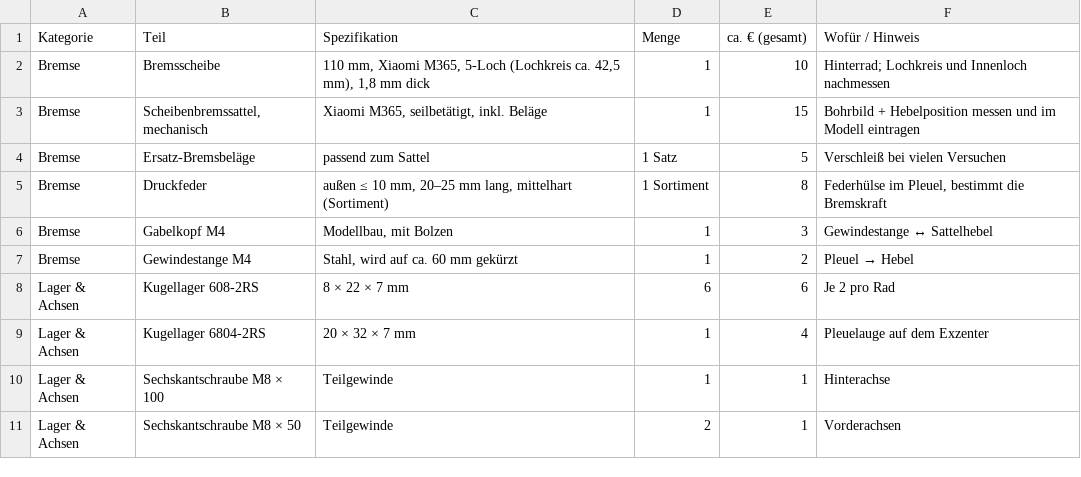
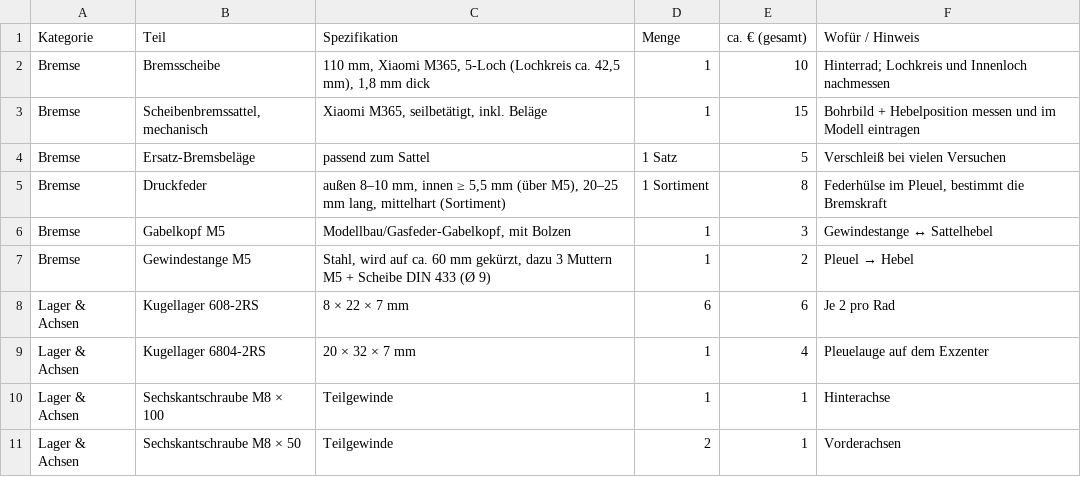
Before and after one commit to s3il3s/bremsdreirad-esp32, a CSV file: docs/materialliste.csv, drawn as a sheet; only a part is shown.

```diff
--- a/docs/materialliste.csv
+++ b/docs/materialliste.csv
@@ -4,5 +4,5 @@ Bremse;Scheibenbremssattel, mechanisch;Xiaomi M365, seilbetätigt, inkl. Beläge
 Bremse;Ersatz-Bremsbeläge;passend zum Sattel;1 Satz;5;Verschleiß bei vielen Versuchen
-Bremse;Druckfeder;außen ≤ 10 mm, 20–25 mm lang, mittelhart (Sortiment);1 Sortiment;8;Federhülse im Pleuel, bestimmt die Bremskraft
-Bremse;Gabelkopf M4;Modellbau, mit Bolzen;1;3;Gewindestange ↔ Sattelhebel
-Bremse;Gewindestange M4;Stahl, wird auf ca. 60 mm gekürzt;1;2;Pleuel → Hebel
+Bremse;Druckfeder;außen 8–10 mm, innen ≥ 5,5 mm (über M5), 20–25 mm lang, mittelhart (Sortiment);1 Sortiment;8;Federhülse im Pleuel, bestimmt die Bremskraft
+Bremse;Gabelkopf M5;Modellbau/Gasfeder-Gabelkopf, mit Bolzen;1;3;Gewindestange ↔ Sattelhebel
+Bremse;Gewindestange M5;Stahl, wird auf ca. 60 mm gekürzt, dazu 3 Muttern M5 + Scheibe DIN 433 (Ø 9);1;2;Pleuel → Hebel
 Lager & Achsen;Kugellager 608-2RS;8 × 22 × 7 mm;6;6;Je 2 pro Rad
```
Also changed, not shown: 5 other files.
